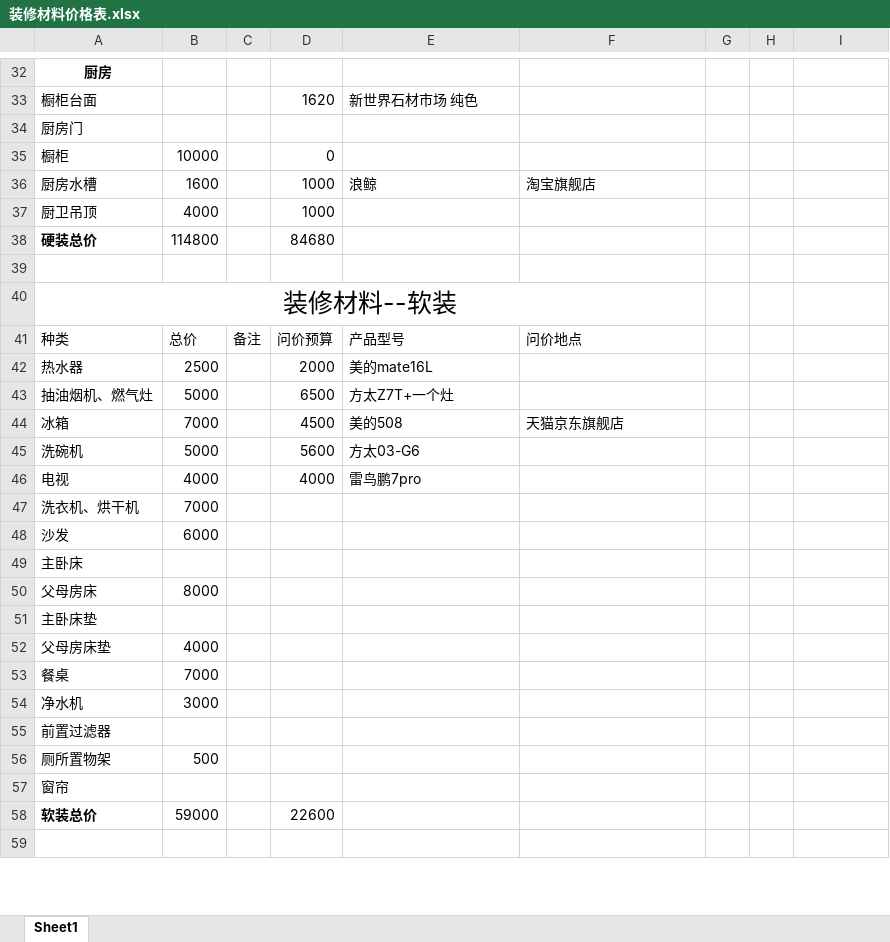
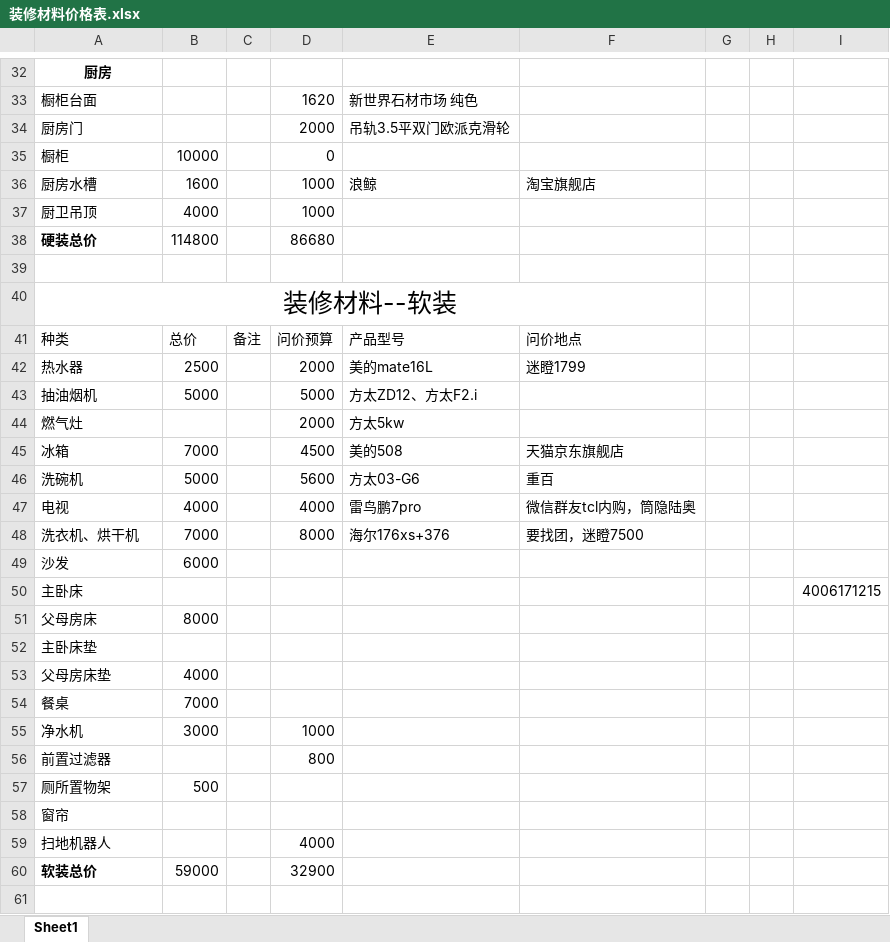
Before and after one commit to SouthWindYin/productivity-tools, an Excel workbook: 装修资料/装修材料价格表.xlsx, sheet Sheet1, drawn as a sheet; only a part is shown, gaps mark what is left out; values as stored, in another font and other column widths than the file's, no borders; removed rows and columns are numbered as before the commit, all else as after; the diff covers the shown part only; the diff names each change by its address in the sheet, - before the commit and + after, or states it on an @@ line.

```diff
--- a/装修资料/装修材料价格表.xlsx (sheet Sheet1)
+++ b/装修资料/装修材料价格表.xlsx (sheet Sheet1)
-D34: (empty)
+D34: 2000
-E34: (empty)
+E34: 吊轨3.5平双门欧派克滑轮
-D38: 84680
+D38: 86680
-F42: (empty)
+F42: 迷瞪1799
-row 43: 抽油烟机、燃气灶 | 5000 |  | 6500 | 方太Z7T+一个灶
+row 43: 抽油烟机 | 5000 |  | 5000 | 方太ZD12、方太F2.i
+row 44: 燃气灶 |  |  | 2000 | 方太5kw
-F46: (empty)
+F46: 重百
-F47: (empty)
+F47: 微信群友tcl内购，筒隐陆奥
-D48: (empty)
+D48: 8000
-E48: (empty)
+E48: 海尔176xs+376
-F48: (empty)
+F48: 要找团，迷瞪7500
-I50: (empty)
+I50: 4006171215
-D55: (empty)
+D55: 1000
-D56: (empty)
+D56: 800
+row 59: 扫地机器人 |  |  | 4000
-D60: 22600
+D60: 32900
```
Also changed, not shown: 3 edited cells elsewhere in this sheet, formulas that keep their value, 5 other files.
